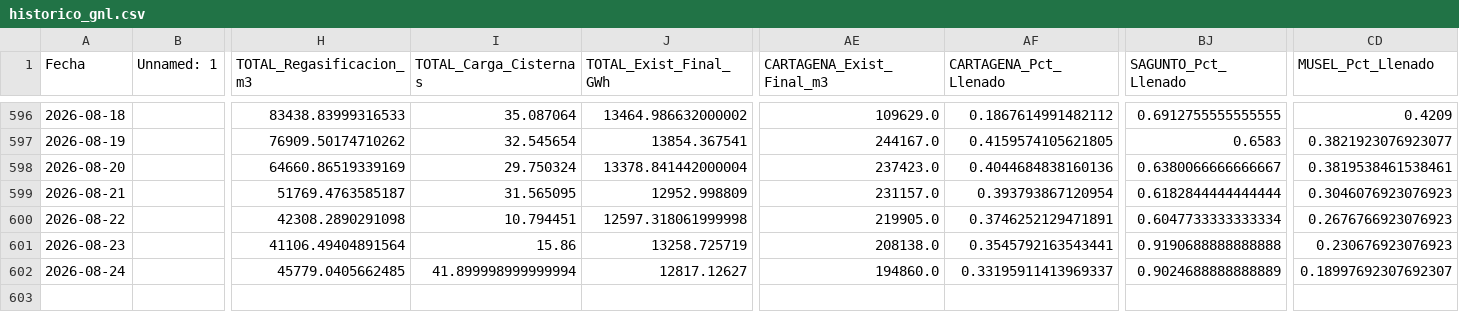
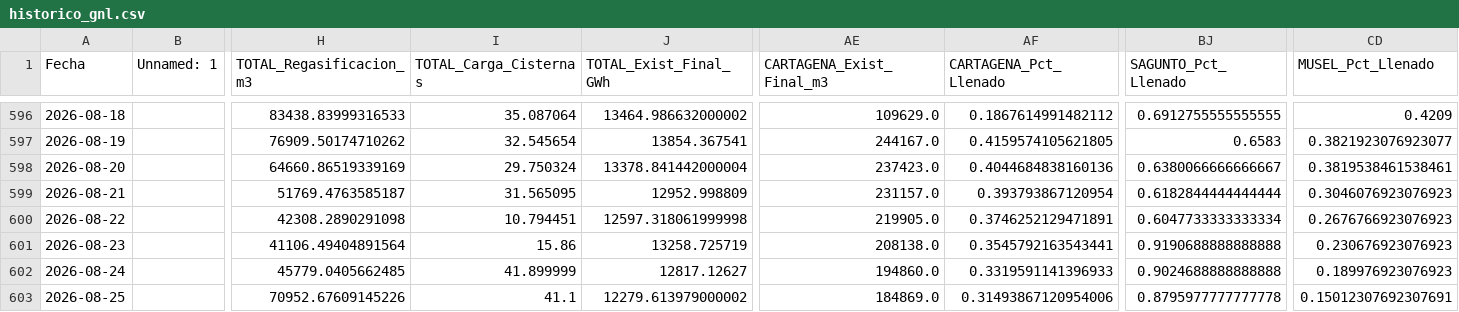
Before and after one commit to javiglejun/Enagas_GNL, a CSV file: historico_gnl.csv, drawn as a sheet; only a part is shown, gaps mark what is left out; rows hold the shown columns only; the diff names each change by its address in the sheet, - before the commit and + after, or states it on an @@ line.

```diff
--- a/historico_gnl.csv
+++ b/historico_gnl.csv
-I602 (TOTAL_Carga_Cisternas): 41.899998999999994
+I602 (TOTAL_Carga_Cisternas): 41.899999
-AF602 (CARTAGENA_Pct_Llenado): 0.33195911413969337
+AF602 (CARTAGENA_Pct_Llenado): 0.3319591141396933
-BJ602 (SAGUNTO_Pct_Llenado): 0.9024688888888889
+BJ602 (SAGUNTO_Pct_Llenado): 0.9024688888888888
-CD602 (MUSEL_Pct_Llenado): 0.18997692307692307
+CD602 (MUSEL_Pct_Llenado): 0.189976923076923
+row 603: 2026-08-25 |  | 70952.67609145226 | 41.1 | 12279.613979000002 | 184869.0 | 0.31493867120954006 | 0.8795977777777778 | 0.15012307692307691
```
